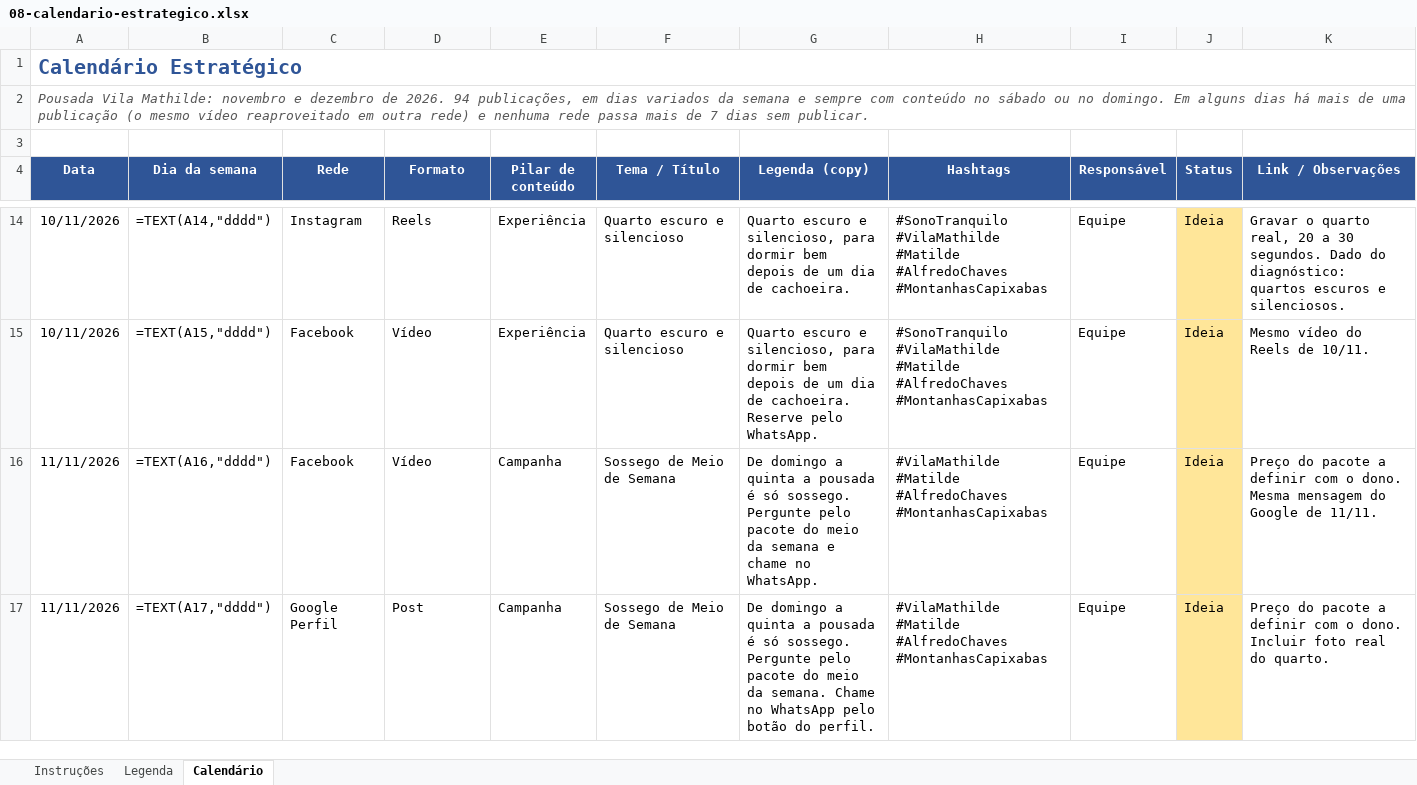
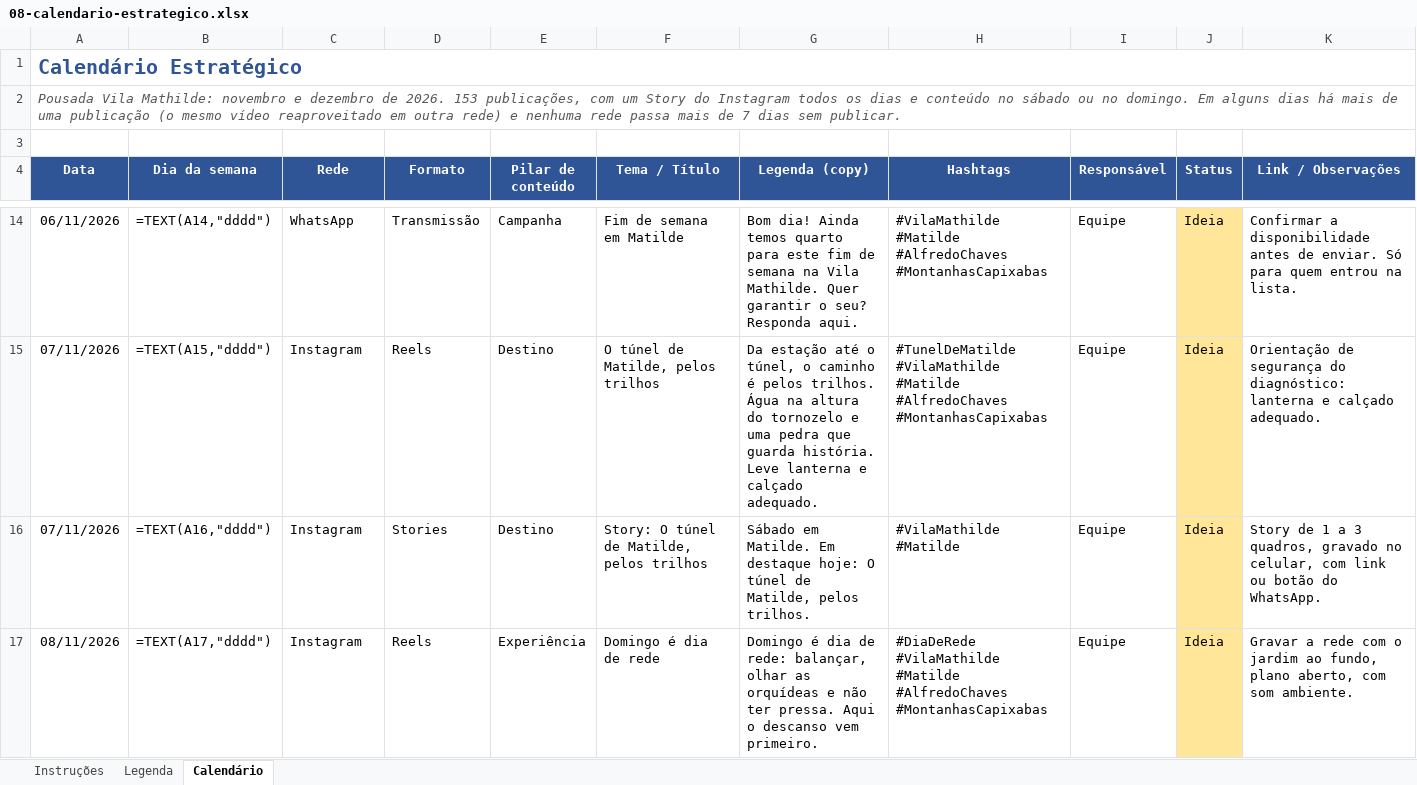
Before and after one commit to menegheljv/vila-mathilde-plano-marketing, an Excel workbook: 08-calendario-estrategico.xlsx, sheet Calendário, drawn as a sheet; only a part is shown, gaps mark what is left out; values as stored, in another font and other column widths than the file's, no borders; formulas without a stored value are shown as written; the diff covers the shown part only; the diff names each change by its address in the sheet, - before the commit and + after, or states it on an @@ line.

```diff
--- a/08-calendario-estrategico.xlsx (sheet Calendário)
+++ b/08-calendario-estrategico.xlsx (sheet Calendário)
-A2 (Data): …de 2026. 94 publicações, em dias variados da semana e sempre com conteúdo no…
+A2 (Data): …de 2026. 153 publicações, com um Story do Instagram todos os dias e conteúdo no…
-A14 (Data): 10/11/2026
+A14 (Data): 06/11/2026
-C14 (Rede): Instagram
+C14 (Rede): WhatsApp
-D14 (Formato): Reels
+D14 (Formato): Transmissão
-E14 (Pilar de conteúdo): Experiência
+E14 (Pilar de conteúdo): Campanha
-F14 (Tema / Título): Quarto escuro e silencioso
+F14 (Tema / Título): Fim de semana em Matilde
-G14 (Legenda (copy)): Quarto escuro e silencioso, para dormir bem depois de um dia de cachoeira.
+G14 (Legenda (copy)): Bom dia! Ainda temos quarto para este fim de semana na Vila Mathilde. Quer garantir o seu? Responda aqui.
-H14 (Hashtags): #SonoTranquilo #VilaMathilde #Matilde…
+H14 (Hashtags): #VilaMathilde #Matilde…
-K14 (Link / Observações): Gravar o quarto real, 20 a 30 segundos. Dado do diagnóstico: quartos escuros e silenciosos.
+K14 (Link / Observações): Confirmar a disponibilidade antes de enviar. Só para quem entrou na lista.
-A15 (Data): 10/11/2026
+A15 (Data): 07/11/2026
-C15:C16 (Rede): Facebook
+C15:C16 (Rede): Instagram
-D15 (Formato): Vídeo
+D15 (Formato): Reels
-E15 (Pilar de conteúdo): Experiência
+E15 (Pilar de conteúdo): Destino
-F15 (Tema / Título): Quarto escuro e silencioso
+F15 (Tema / Título): O túnel de Matilde, pelos trilhos
-G15 (Legenda (copy)): Quarto escuro e silencioso, para dormir bem depois de um dia de cachoeira. Reserve pelo WhatsApp.
+G15 (Legenda (copy)): Da estação até o túnel, o caminho é pelos trilhos. Água na altura do tornozelo e uma pedra que guarda história. Leve lanterna e calçado adequado.
-H15 (Hashtags): #SonoTranquilo #VilaMathilde #Matilde…
+H15 (Hashtags): #TunelDeMatilde #VilaMathilde #Matilde…
-K15 (Link / Observações): Mesmo vídeo do Reels de 10/11.
+K15 (Link / Observações): Orientação de segurança do diagnóstico: lanterna e calçado adequado.
-A16 (Data): 11/11/2026
+A16 (Data): 07/11/2026
-D16 (Formato): Vídeo
+D16 (Formato): Stories
-E16 (Pilar de conteúdo): Campanha
+E16 (Pilar de conteúdo): Destino
-F16 (Tema / Título): Sossego de Meio de Semana
+F16 (Tema / Título): Story: O túnel de Matilde, pelos trilhos
-G16 (Legenda (copy)): De domingo a quinta a pousada é só sossego. Pergunte pelo pacote do meio da semana e chame no WhatsApp.
+G16 (Legenda (copy)): Sábado em Matilde. Em destaque hoje: O túnel de Matilde, pelos trilhos.
-H16 (Hashtags): #VilaMathilde #Matilde #AlfredoChaves #MontanhasCapixabas
+H16 (Hashtags): #VilaMathilde #Matilde
-K16 (Link / Observações): Preço do pacote a definir com o dono. Mesma mensagem do Google de 11/11.
+K16 (Link / Observações): Story de 1 a 3 quadros, gravado no celular, com link ou botão do WhatsApp.
-A17 (Data): 11/11/2026
+A17 (Data): 08/11/2026
-C17 (Rede): Google Perfil
+C17 (Rede): Instagram
-D17 (Formato): Post
+D17 (Formato): Reels
-E17 (Pilar de conteúdo): Campanha
+E17 (Pilar de conteúdo): Experiência
-F17 (Tema / Título): Sossego de Meio de Semana
+F17 (Tema / Título): Domingo é dia de rede
-G17 (Legenda (copy)): De domingo a quinta a pousada é só sossego. Pergunte pelo pacote do meio da semana. Chame no WhatsApp pelo botão do perfil.
+G17 (Legenda (copy)): Domingo é dia de rede: balançar, olhar as orquídeas e não ter pressa. Aqui o descanso vem primeiro.
-H17 (Hashtags): #VilaMathilde #Matilde…
+H17 (Hashtags): #DiaDeRede #VilaMathilde #Matilde…
-K17 (Link / Observações): Preço do pacote a definir com o dono. Incluir foto real do quarto.
+K17 (Link / Observações): Gravar a rede com o jardim ao fundo, plano aberto, com som ambiente.
```
Also changed, not shown: 59 added rows and 635 edited cells elsewhere in this sheet, 2 other files.
